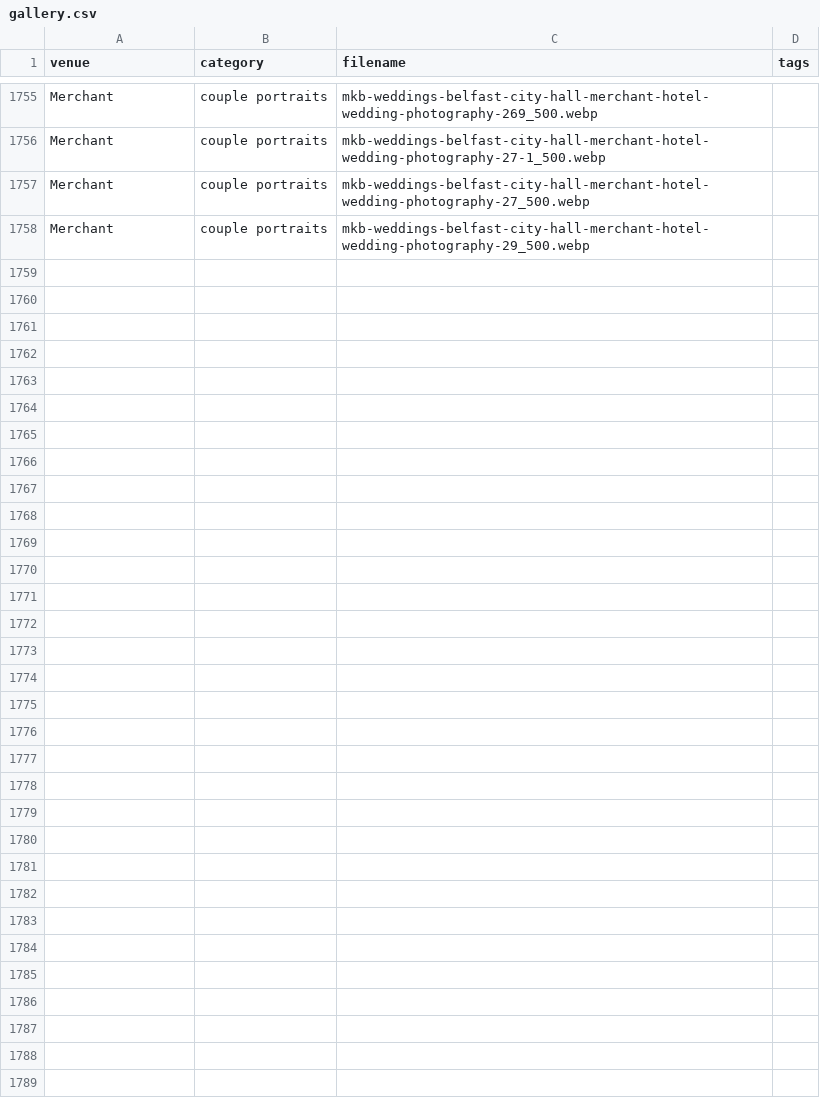
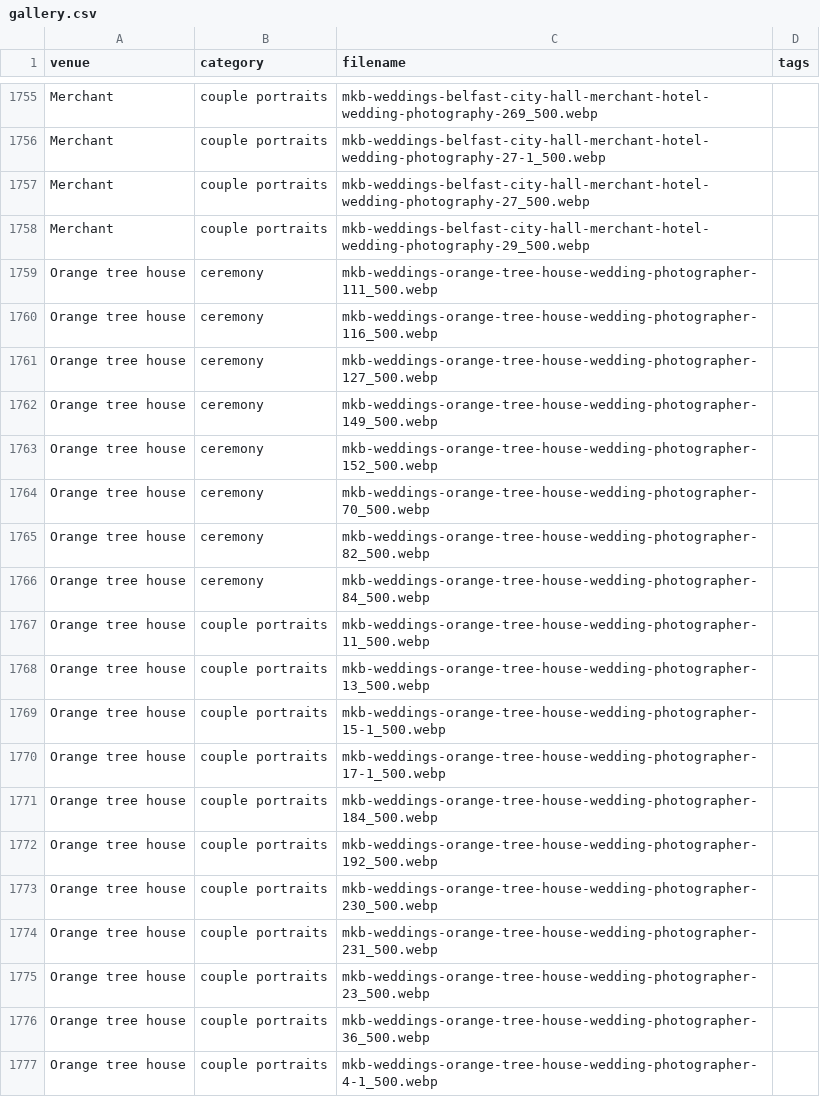
Before and after one commit to mkbarnes2001/mkb-weddings, a CSV file: public/gallery.csv, drawn as a sheet; only a part is shown, gaps mark what is left out; the diff covers the shown part only.

Commit message:
Update gallery with new images

```diff
--- a/public/gallery.csv
+++ b/public/gallery.csv
@@ -1758 +1758,20 @@ Merchant,couple portraits,mkb-weddings-belfast-city-hall-merchant-hotel-wedding-
 Merchant,couple portraits,mkb-weddings-belfast-city-hall-merchant-hotel-wedding-photography-29_500.webp,
+Orange tree house,ceremony,mkb-weddings-orange-tree-house-wedding-photographer-111_500.webp,
+Orange tree house,ceremony,mkb-weddings-orange-tree-house-wedding-photographer-116_500.webp,
+Orange tree house,ceremony,mkb-weddings-orange-tree-house-wedding-photographer-127_500.webp,
+Orange tree house,ceremony,mkb-weddings-orange-tree-house-wedding-photographer-149_500.webp,
+Orange tree house,ceremony,mkb-weddings-orange-tree-house-wedding-photographer-152_500.webp,
+Orange tree house,ceremony,mkb-weddings-orange-tree-house-wedding-photographer-70_500.webp,
+Orange tree house,ceremony,mkb-weddings-orange-tree-house-wedding-photographer-82_500.webp,
+Orange tree house,ceremony,mkb-weddings-orange-tree-house-wedding-photographer-84_500.webp,
+Orange tree house,couple portraits,mkb-weddings-orange-tree-house-wedding-photographer-11_500.webp,
+Orange tree house,couple portraits,mkb-weddings-orange-tree-house-wedding-photographer-13_500.webp,
+Orange tree house,couple portraits,mkb-weddings-orange-tree-house-wedding-photographer-15-1_500.webp,
+Orange tree house,couple portraits,mkb-weddings-orange-tree-house-wedding-photographer-17-1_500.webp,
+Orange tree house,couple portraits,mkb-weddings-orange-tree-house-wedding-photographer-184_500.webp,
+Orange tree house,couple portraits,mkb-weddings-orange-tree-house-wedding-photographer-192_500.webp,
+Orange tree house,couple portraits,mkb-weddings-orange-tree-house-wedding-photographer-230_500.webp,
+Orange tree house,couple portraits,mkb-weddings-orange-tree-house-wedding-photographer-231_500.webp,
+Orange tree house,couple portraits,mkb-weddings-orange-tree-house-wedding-photographer-23_500.webp,
+Orange tree house,couple portraits,mkb-weddings-orange-tree-house-wedding-photographer-36_500.webp,
+Orange tree house,couple portraits,mkb-weddings-orange-tree-house-wedding-photographer-4-1_500.webp,
```
Also changed, not shown: 39 added rows elsewhere in this file.
